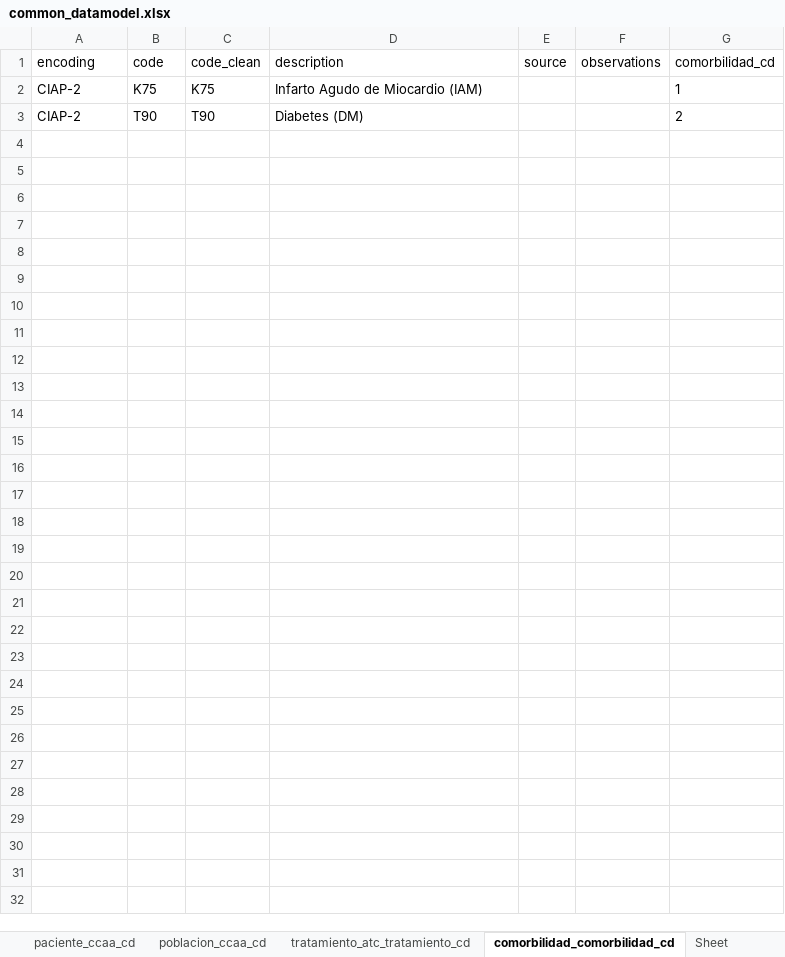
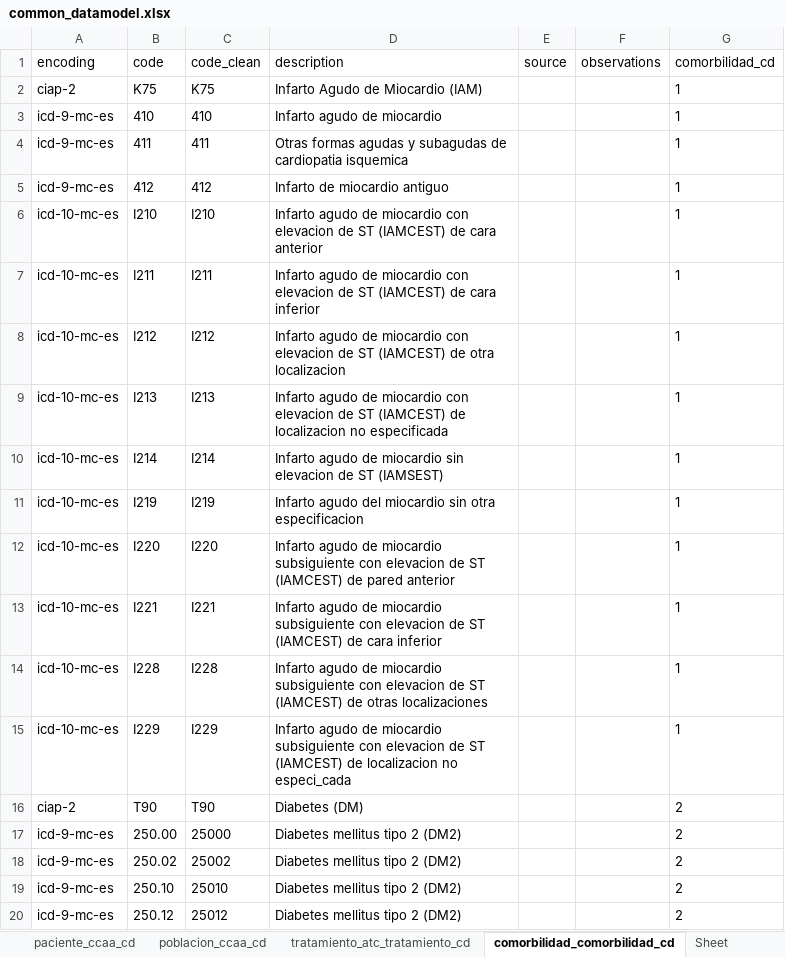
Before and after one commit to cienciadedatosysalud/atlas-cardio, an Excel workbook: docs/CDM/common_datamodel.xlsx, sheet comorbilidad_comorbilidad_cd, drawn as a sheet; only a part is shown; values as stored, in another font and other column widths than the file's, no borders; addresses are those after the commit; the diff covers the shown part only; the diff names each change by its address in the sheet, - before the commit and + after, or states it on an @@ line.

```diff
--- a/docs/CDM/common_datamodel.xlsx (sheet comorbilidad_comorbilidad_cd)
+++ b/docs/CDM/common_datamodel.xlsx (sheet comorbilidad_comorbilidad_cd)
-A2 (encoding): CIAP-2
+A2 (encoding): ciap-2
+row 3: icd-9-mc-es | 410 | 410 | Infarto agudo de miocardio |  |  | 1
+row 4: icd-9-mc-es | 411 | 411 | Otras formas agudas y subagudas de cardiopatia isquemica |  |  | 1
+row 5: icd-9-mc-es | 412 | 412 | Infarto de miocardio antiguo |  |  | 1
+row 6: icd-10-mc-es | I210 | I210 | Infarto agudo de miocardio con elevacion de ST (IAMCEST) de cara anterior |  |  | 1
+row 7: icd-10-mc-es | I211 | I211 | Infarto agudo de miocardio con elevacion de ST (IAMCEST) de cara inferior |  |  | 1
+row 8: icd-10-mc-es | I212 | I212 | Infarto agudo de miocardio con elevacion de ST (IAMCEST) de otra localizacion |  |  | 1
+row 9: icd-10-mc-es | I213 | I213 | Infarto agudo de miocardio con elevacion de ST (IAMCEST) de localizacion no especificada |  |  | 1
+row 10: icd-10-mc-es | I214 | I214 | Infarto agudo de miocardio sin elevacion de ST (IAMSEST) |  |  | 1
+row 11: icd-10-mc-es | I219 | I219 | Infarto agudo del miocardio sin otra especificacion |  |  | 1
+row 12: icd-10-mc-es | I220 | I220 | Infarto agudo de miocardio subsiguiente con elevacion de ST (IAMCEST) de pared anterior |  |  | 1
+row 13: icd-10-mc-es | I221 | I221 | Infarto agudo de miocardio subsiguiente con elevacion de ST (IAMCEST) de cara inferior |  |  | 1
+row 14: icd-10-mc-es | I228 | I228 | Infarto agudo de miocardio subsiguiente con elevacion de ST (IAMCEST) de otras localizaciones |  |  | 1
+row 15: icd-10-mc-es | I229 | I229 | Infarto agudo de miocardio subsiguiente con elevacion de ST (IAMCEST) de localizacion no especi_cada |  |  | 1
-A16 (encoding): CIAP-2
+A16 (encoding): ciap-2
+row 17: icd-9-mc-es | 250.00 | 25000 | Diabetes mellitus tipo 2 (DM2) |  |  | 2
+row 18: icd-9-mc-es | 250.02 | 25002 | Diabetes mellitus tipo 2 (DM2) |  |  | 2
+row 19: icd-9-mc-es | 250.10 | 25010 | Diabetes mellitus tipo 2 (DM2) |  |  | 2
+row 20: icd-9-mc-es | 250.12 | 25012 | Diabetes mellitus tipo 2 (DM2) |  |  | 2
```
Also changed, not shown: 17 added rows elsewhere in this sheet, sheet Cohort definition, sheet tratamiento, sheet Metadata, sheet paciente, 15 other files.
